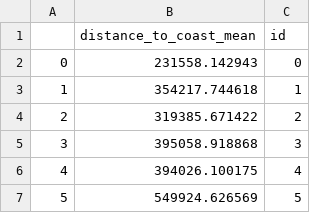
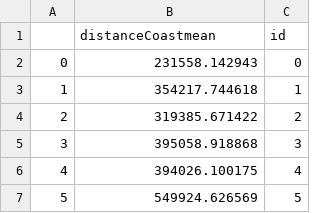
Before and after one commit to HendrixPeralta/bol_hdi_prediction, a CSV file: data/satellite/collab_satellite_data/coast_distance_mean_2017.csv, drawn as a sheet; only a part is shown.

```diff
--- a/data/satellite/collab_satellite_data/coast_distance_mean_2017.csv
+++ b/data/satellite/collab_satellite_data/coast_distance_mean_2017.csv
@@ -1,2 +1,2 @@
-,distance_to_coast_mean,id
+,distanceCoastmean,id
 0,231558.142943,0
```
Also changed, not shown: data/satellite/collab_satellite_data/coast_distance_max_2017.csv, data/satellite/collab_satellite_data/coast_distance_min_2017.csv, 2 other files.
